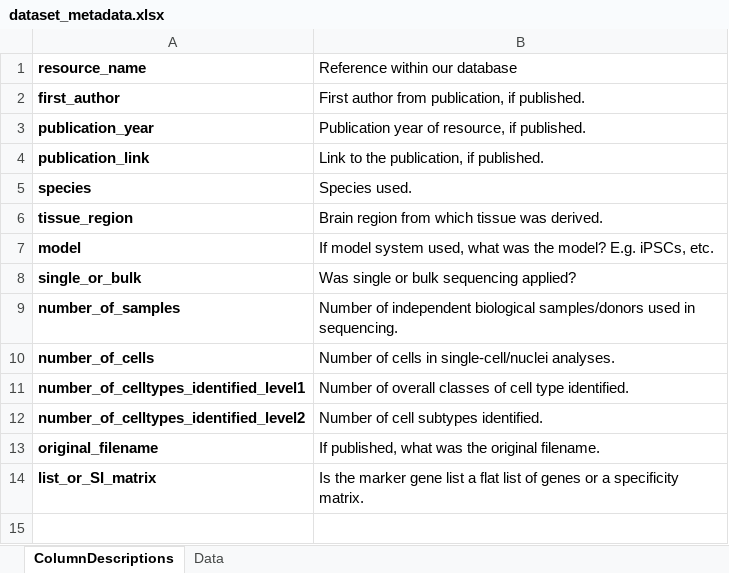
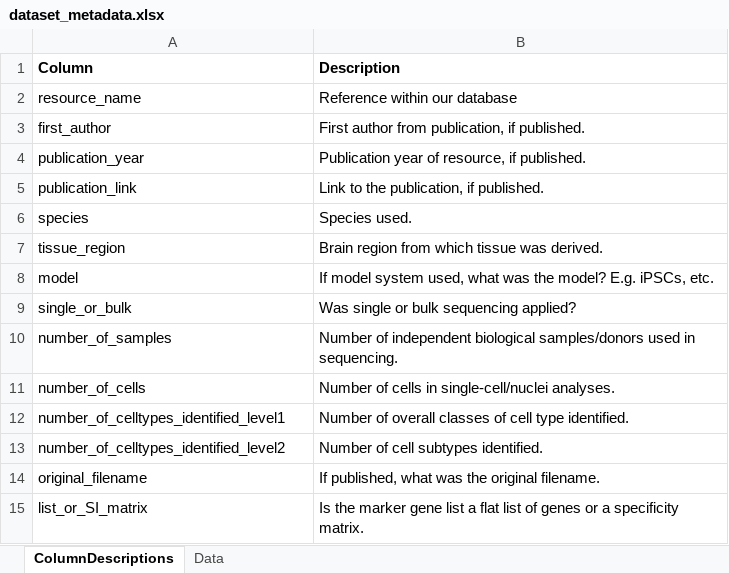
Before and after one commit to RHReynolds/MarkerGenes, an Excel workbook: metadata/dataset_metadata.xlsx, sheet ColumnDescriptions, drawn as a sheet; values as stored, in another font and other column widths than the file's, no borders; addresses are those after the commit; the diff names each change by its address in the sheet, - before the commit and + after, or states it on an @@ line.

```diff
--- a/metadata/dataset_metadata.xlsx (sheet ColumnDescriptions)
+++ b/metadata/dataset_metadata.xlsx (sheet ColumnDescriptions)
+row 1: Column | Description
-A2:A15 bold: on
+A2:A15 bold: off
```
Also changed, not shown: 2 other files.
